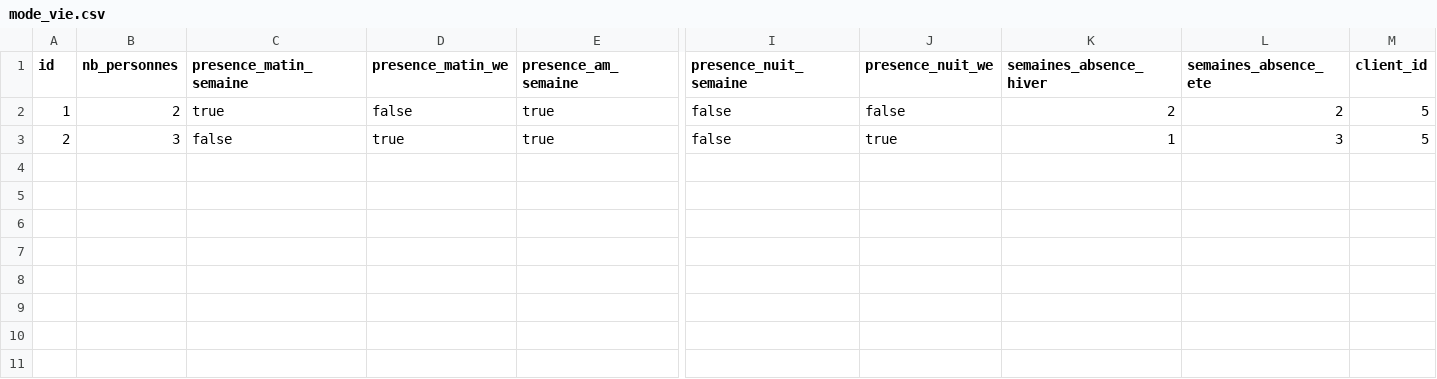
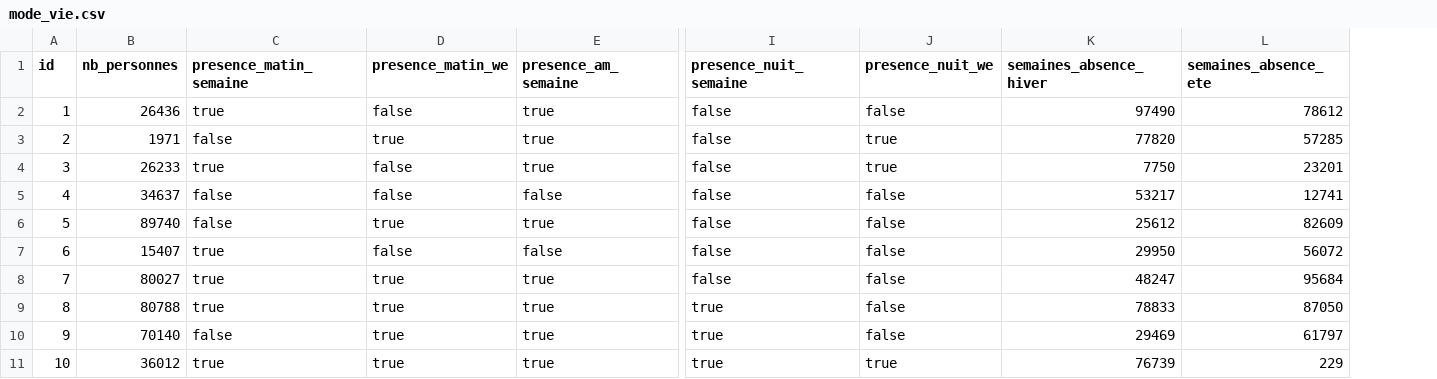
Before and after one commit to FabienPENCHENAT/jhipster-suivenergies-prod, a CSV file: src/main/resources/config/liquibase/fake-data/mode_vie.csv, drawn as a sheet; only a part is shown, gaps mark what is left out; removed rows and columns are numbered as before the commit, all else as after; rows hold the shown columns only; the diff names each change by its address in the sheet, - before the commit and + after, or states it on an @@ line.

```diff
--- a/src/main/resources/config/liquibase/fake-data/mode_vie.csv
+++ b/src/main/resources/config/liquibase/fake-data/mode_vie.csv
-column M (client_id), rows 2-3: 5 | 5
-B2 (nb_personnes): 2
+B2 (nb_personnes): 26436
-K2 (semaines_absence_hiver): 2
+K2 (semaines_absence_hiver): 97490
-L2 (semaines_absence_ete): 2
+L2 (semaines_absence_ete): 78612
-B3 (nb_personnes): 3
+B3 (nb_personnes): 1971
-K3 (semaines_absence_hiver): 1
+K3 (semaines_absence_hiver): 77820
-L3 (semaines_absence_ete): 3
+L3 (semaines_absence_ete): 57285
+row 4: 3 | 26233 | true | false | true | false | true | 7750 | 23201
+row 5: 4 | 34637 | false | false | false | false | false | 53217 | 12741
+row 6: 5 | 89740 | false | true | true | false | false | 25612 | 82609
+row 7: 6 | 15407 | true | false | false | false | false | 29950 | 56072
+row 8: 7 | 80027 | true | true | true | false | false | 48247 | 95684
+row 9: 8 | 80788 | true | true | true | true | false | 78833 | 87050
+row 10: 9 | 70140 | false | true | true | true | false | 29469 | 61797
+row 11: 10 | 36012 | true | true | true | true | true | 76739 | 229
```
Also changed, not shown: src/main/resources/config/liquibase/fake-data/info_dpe.csv, 41 other files.
